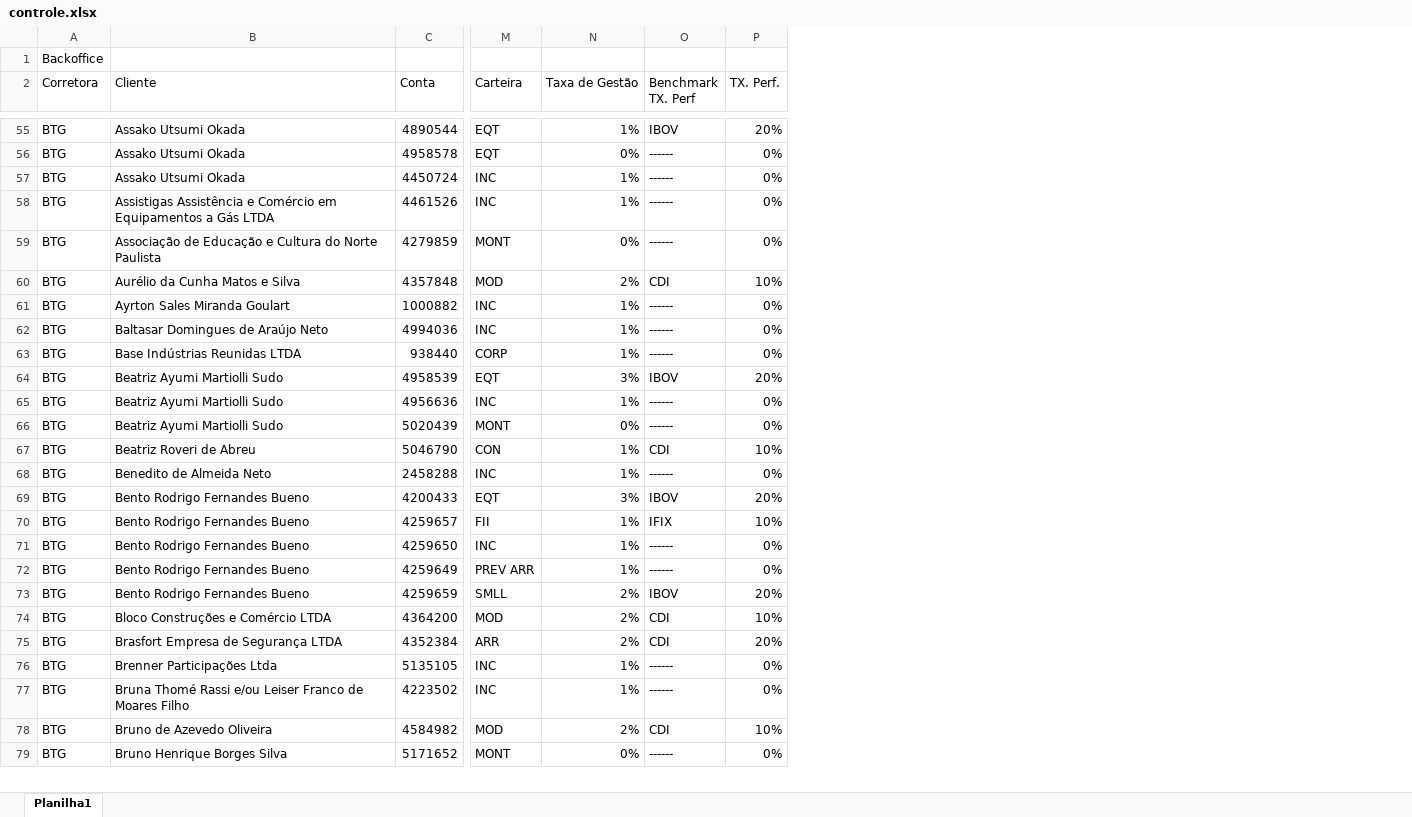
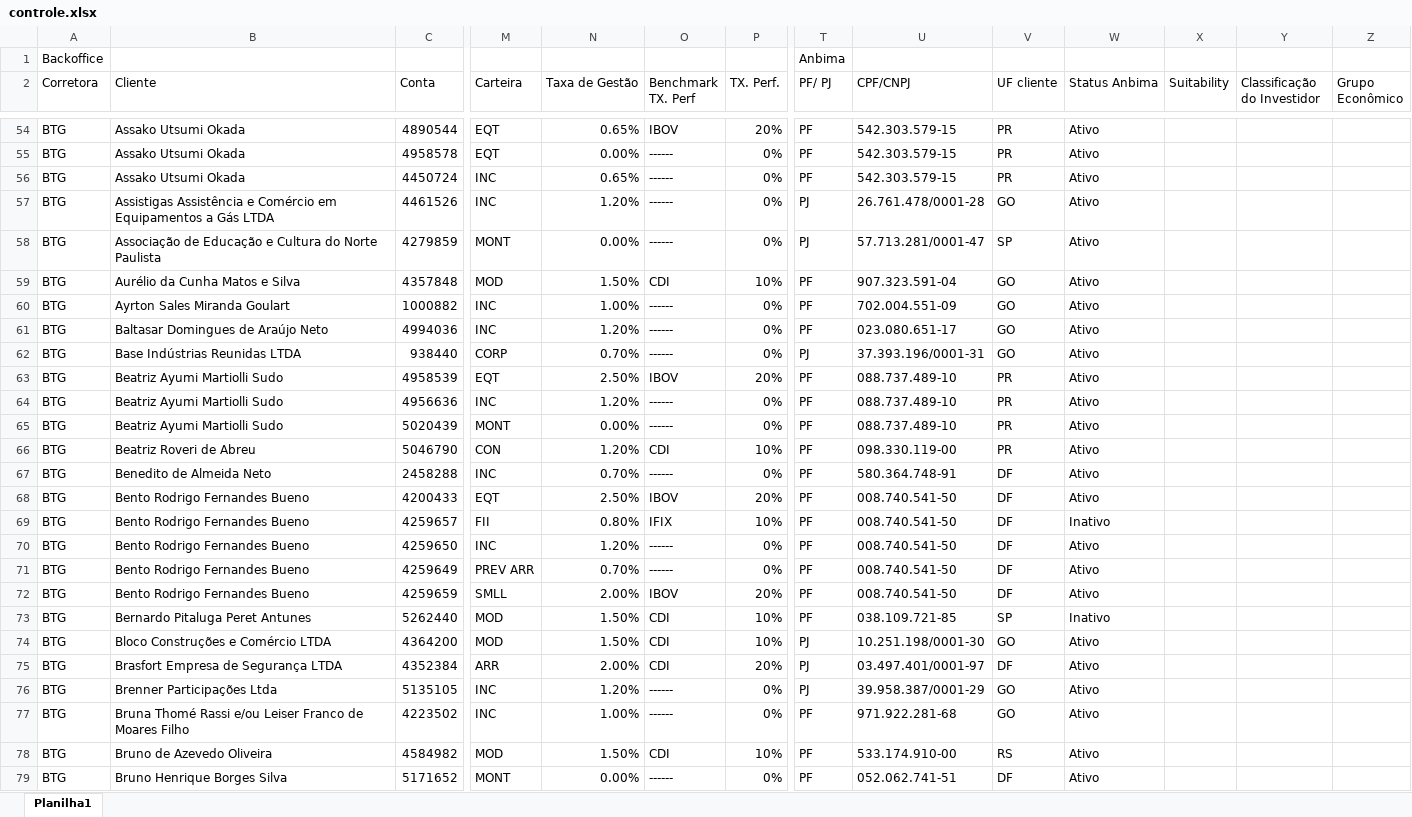
Before and after one commit to lauroteles/app_mesa_de_opera-es_corrigido, an Excel workbook: controle.xlsx, sheet Planilha1, drawn as a sheet; only a part is shown, gaps mark what is left out; values as stored, in another font and other column widths than the file's, no borders; addresses are those after the commit; rows hold the shown columns only; the diff covers the shown part only; the diff names each change by its address in the sheet, - before the commit and + after, or states it on an @@ line.

```diff
--- a/controle.xlsx (sheet Planilha1)
+++ b/controle.xlsx (sheet Planilha1)
+column T (PF/ PJ), row 1: Anbima; rows 54-72: PF | PF | PF | PJ | PJ | PF | PF | PF | PJ | PF | PF | PF | PF | PF | PF | PF | PF | PF | PF; rows 74-79: PJ | PJ | PJ | PF | PF | PF
+column U (CPF/CNPJ), rows 54-72: 542.303.579-15 | 542.303.579-15 | 542.303.579-15 | 26.761.478/0001-28 | 57.713.281/0001-47 | 907.323.591-04 | 702.004.551-09 | 023.080.651-17 | 37.393.196/0001-31 | 088.737.489-10 | 088.737.489-10 | 088.737.489-10 | 098.330.119-00 | 580.364.748-91 | 008.740.541-50 | 008.740.541-50 | 008.740.541-50 | 008.740.541-50 | 008.740.541-50; rows 74-79: 10.251.198/0001-30 | 03.497.401/0001-97 | 39.958.387/0001-29 | 971.922.281-68 | 533.174.910-00 | 052.062.741-51
+column V (UF cliente), rows 54-72: PR | PR | PR | GO | SP | GO | GO | GO | GO | PR | PR | PR | PR | DF | DF | DF | DF | DF | DF; rows 74-79: GO | DF | GO | GO | RS | DF
+column W (Status Anbima), rows 54-72: Ativo | Ativo | Ativo | Ativo | Ativo | Ativo | Ativo | Ativo | Ativo | Ativo | Ativo | Ativo | Ativo | Ativo | Ativo | Inativo | Ativo | Ativo | Ativo; rows 74-79: all Ativo
+column X (Suitability), empty
+column Y (Classificação do Investidor), empty
+column Z (Grupo Econômico), empty
-N54 (Taxa de Gestão): 1%
+N54 (Taxa de Gestão): 0.65%
-N55 (Taxa de Gestão): 0%
+N55 (Taxa de Gestão): 0.00%
-N56 (Taxa de Gestão): 1%
+N56 (Taxa de Gestão): 0.65%
-N57 (Taxa de Gestão): 1%
+N57 (Taxa de Gestão): 1.20%
-N58 (Taxa de Gestão): 0%
+N58 (Taxa de Gestão): 0.00%
-N59 (Taxa de Gestão): 2%
+N59 (Taxa de Gestão): 1.50%
-N60 (Taxa de Gestão): 1%
+N60 (Taxa de Gestão): 1.00%
-N61 (Taxa de Gestão): 1%
+N61 (Taxa de Gestão): 1.20%
-N62 (Taxa de Gestão): 1%
+N62 (Taxa de Gestão): 0.70%
-N63 (Taxa de Gestão): 3%
+N63 (Taxa de Gestão): 2.50%
-N64 (Taxa de Gestão): 1%
+N64 (Taxa de Gestão): 1.20%
-N65 (Taxa de Gestão): 0%
+N65 (Taxa de Gestão): 0.00%
-N66 (Taxa de Gestão): 1%
+N66 (Taxa de Gestão): 1.20%
-N67 (Taxa de Gestão): 1%
+N67 (Taxa de Gestão): 0.70%
-N68 (Taxa de Gestão): 3%
+N68 (Taxa de Gestão): 2.50%
-N69 (Taxa de Gestão): 1%
+N69 (Taxa de Gestão): 0.80%
-N70 (Taxa de Gestão): 1%
+N70 (Taxa de Gestão): 1.20%
-N71 (Taxa de Gestão): 1%
+N71 (Taxa de Gestão): 0.70%
-N72 (Taxa de Gestão): 2%
+N72 (Taxa de Gestão): 2.00%
+row 73: BTG | Bernardo Pitaluga Peret Antunes | 5262440 | MOD | 1.50% | CDI | 10% | PF | 038.109.721-85 | SP | Inativo
-N74 (Taxa de Gestão): 2%
+N74 (Taxa de Gestão): 1.50%
-N75 (Taxa de Gestão): 2%
+N75 (Taxa de Gestão): 2.00%
-N76 (Taxa de Gestão): 1%
+N76 (Taxa de Gestão): 1.20%
-N77 (Taxa de Gestão): 1%
+N77 (Taxa de Gestão): 1.00%
-N78 (Taxa de Gestão): 2%
+N78 (Taxa de Gestão): 1.50%
-N79 (Taxa de Gestão): 0%
+N79 (Taxa de Gestão): 0.00%
```
Also changed, not shown: 15 added rows, 20 removed rows, 2 moved rows and 599 edited cells elsewhere in this sheet.
